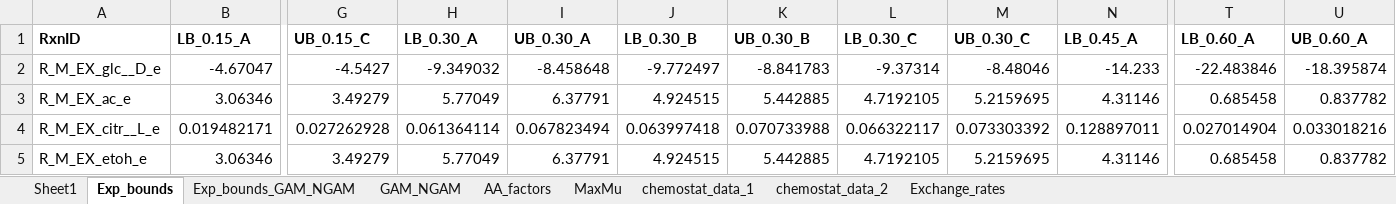
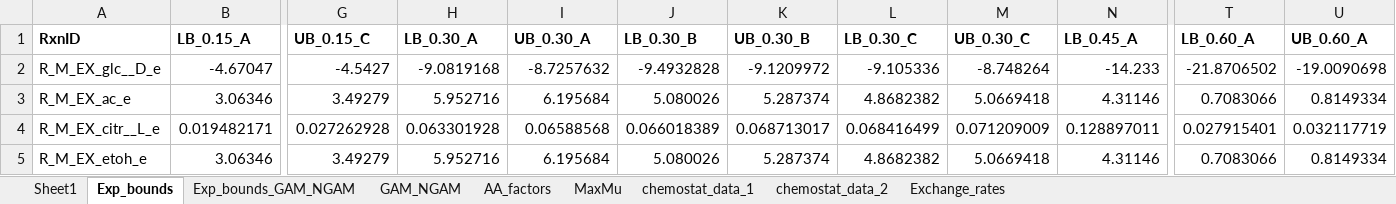
Before and after one commit to SysBioChalmers/pcLactis, an Excel workbook: Simulations/Exchange_reaction_setting.xlsx, sheet Exp_bounds, drawn as a sheet; only a part is shown, gaps mark what is left out; values as stored, in another font and other column widths than the file's, no borders; the diff covers the shown part only; the diff names each change by its address in the sheet, - before the commit and + after, or states it on an @@ line.

Commit message:
New simulations

```diff
--- a/Simulations/Exchange_reaction_setting.xlsx (sheet Exp_bounds)
+++ b/Simulations/Exchange_reaction_setting.xlsx (sheet Exp_bounds)
-H2 (LB_0.30_A): -9.349032
+H2 (LB_0.30_A): -9.0819168
-I2 (UB_0.30_A): -8.458648
+I2 (UB_0.30_A): -8.7257632
-J2 (LB_0.30_B): -9.772497
+J2 (LB_0.30_B): -9.4932828
-K2 (UB_0.30_B): -8.841783
+K2 (UB_0.30_B): -9.1209972
-L2 (LB_0.30_C): -9.37314
+L2 (LB_0.30_C): -9.105336
-M2 (UB_0.30_C): -8.48046
+M2 (UB_0.30_C): -8.748264
-T2 (LB_0.60_A): -22.483846
+T2 (LB_0.60_A): -21.8706502
-U2 (UB_0.60_A): -18.395874
+U2 (UB_0.60_A): -19.0090698
-H3 (LB_0.30_A): 5.77049
+H3 (LB_0.30_A): 5.952716
-I3 (UB_0.30_A): 6.37791
+I3 (UB_0.30_A): 6.195684
-J3 (LB_0.30_B): 4.924515
+J3 (LB_0.30_B): 5.080026
-K3 (UB_0.30_B): 5.442885
+K3 (UB_0.30_B): 5.287374
-L3 (LB_0.30_C): 4.7192105
+L3 (LB_0.30_C): 4.8682382
-M3 (UB_0.30_C): 5.2159695
+M3 (UB_0.30_C): 5.0669418
-T3 (LB_0.60_A): 0.685458
+T3 (LB_0.60_A): 0.7083066
-U3 (UB_0.60_A): 0.837782
+U3 (UB_0.60_A): 0.8149334
-H4 (LB_0.30_A): 0.061364114
+H4 (LB_0.30_A): 0.063301928
-I4 (UB_0.30_A): 0.067823494
+I4 (UB_0.30_A): 0.06588568
-J4 (LB_0.30_B): 0.063997418
+J4 (LB_0.30_B): 0.066018389
-K4 (UB_0.30_B): 0.070733988
+K4 (UB_0.30_B): 0.068713017
-L4 (LB_0.30_C): 0.066322117
+L4 (LB_0.30_C): 0.068416499
-M4 (UB_0.30_C): 0.073303392
+M4 (UB_0.30_C): 0.071209009
-T4 (LB_0.60_A): 0.027014904
+T4 (LB_0.60_A): 0.027915401
-U4 (UB_0.60_A): 0.033018216
+U4 (UB_0.60_A): 0.032117719
-H5 (LB_0.30_A): 5.77049
+H5 (LB_0.30_A): 5.952716
-I5 (UB_0.30_A): 6.37791
+I5 (UB_0.30_A): 6.195684
-J5 (LB_0.30_B): 4.924515
+J5 (LB_0.30_B): 5.080026
-K5 (UB_0.30_B): 5.442885
+K5 (UB_0.30_B): 5.287374
-L5 (LB_0.30_C): 4.7192105
+L5 (LB_0.30_C): 4.8682382
-M5 (UB_0.30_C): 5.2159695
+M5 (UB_0.30_C): 5.0669418
-T5 (LB_0.60_A): 0.685458
+T5 (LB_0.60_A): 0.7083066
-U5 (UB_0.60_A): 0.837782
+U5 (UB_0.60_A): 0.8149334
```
Also changed, not shown: 40 edited cells elsewhere in this sheet, 24 other files.
